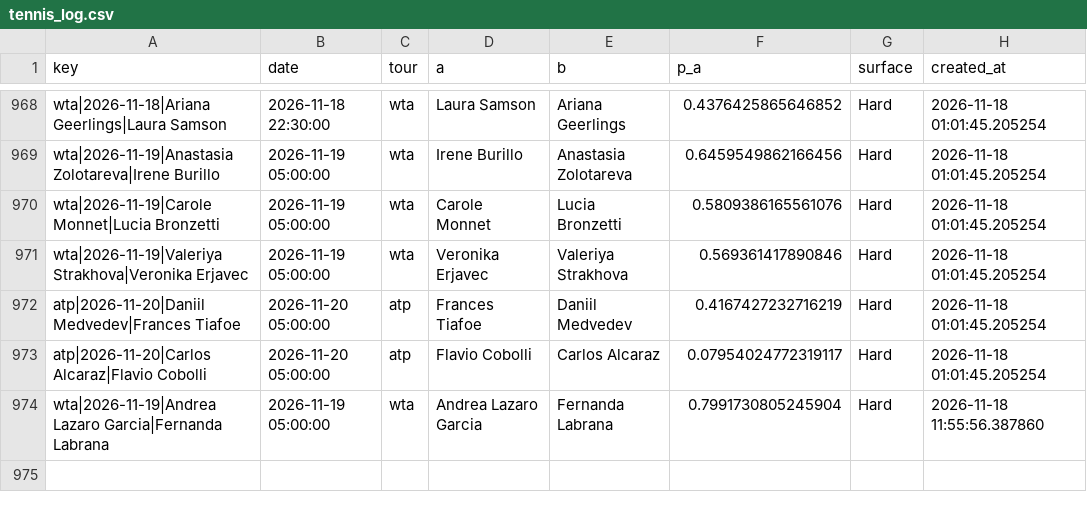
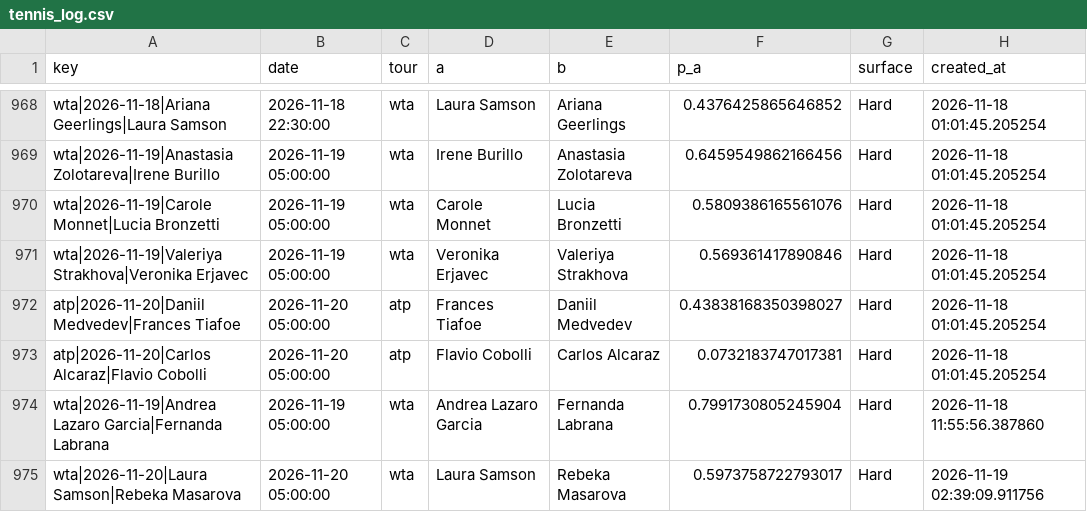
Before and after one commit to majovec/1, a CSV file: data/tennis_log.csv, drawn as a sheet; only a part is shown, gaps mark what is left out.

```diff
--- a/data/tennis_log.csv
+++ b/data/tennis_log.csv
@@ -971,4 +971,5 @@ wta|2026-11-19|Carole Monnet|Lucia Bronzetti,2026-11-19 05:00:00,wta,Carole Monn
 wta|2026-11-19|Valeriya Strakhova|Veronika Erjavec,2026-11-19 05:00:00,wta,Veronika Erjavec,Valeriya Strakhova,0.569361417890846,Hard,2026-11-18 01:01:45.205254
-atp|2026-11-20|Daniil Medvedev|Frances Tiafoe,2026-11-20 05:00:00,atp,Frances Tiafoe,Daniil Medvedev,0.4167427232716219,Hard,2026-11-18 01:01:45.205254
-atp|2026-11-20|Carlos Alcaraz|Flavio Cobolli,2026-11-20 05:00:00,atp,Flavio Cobolli,Carlos Alcaraz,0.07954024772319117,Hard,2026-11-18 01:01:45.205254
+atp|2026-11-20|Daniil Medvedev|Frances Tiafoe,2026-11-20 05:00:00,atp,Frances Tiafoe,Daniil Medvedev,0.43838168350398027,Hard,2026-11-18 01:01:45.205254
+atp|2026-11-20|Carlos Alcaraz|Flavio Cobolli,2026-11-20 05:00:00,atp,Flavio Cobolli,Carlos Alcaraz,0.0732183747017381,Hard,2026-11-18 01:01:45.205254
 wta|2026-11-19|Andrea Lazaro Garcia|Fernanda Labrana,2026-11-19 05:00:00,wta,Andrea Lazaro Garcia,Fernanda Labrana,0.7991730805245904,Hard,2026-11-18 11:55:56.387860
+wta|2026-11-20|Laura Samson|Rebeka Masarova,2026-11-20 05:00:00,wta,Laura Samson,Rebeka Masarova,0.5973758722793017,Hard,2026-11-19 02:39:09.911756
```
Also changed, not shown: data/matches.csv, data/predictions_log.csv, 6 other files.
